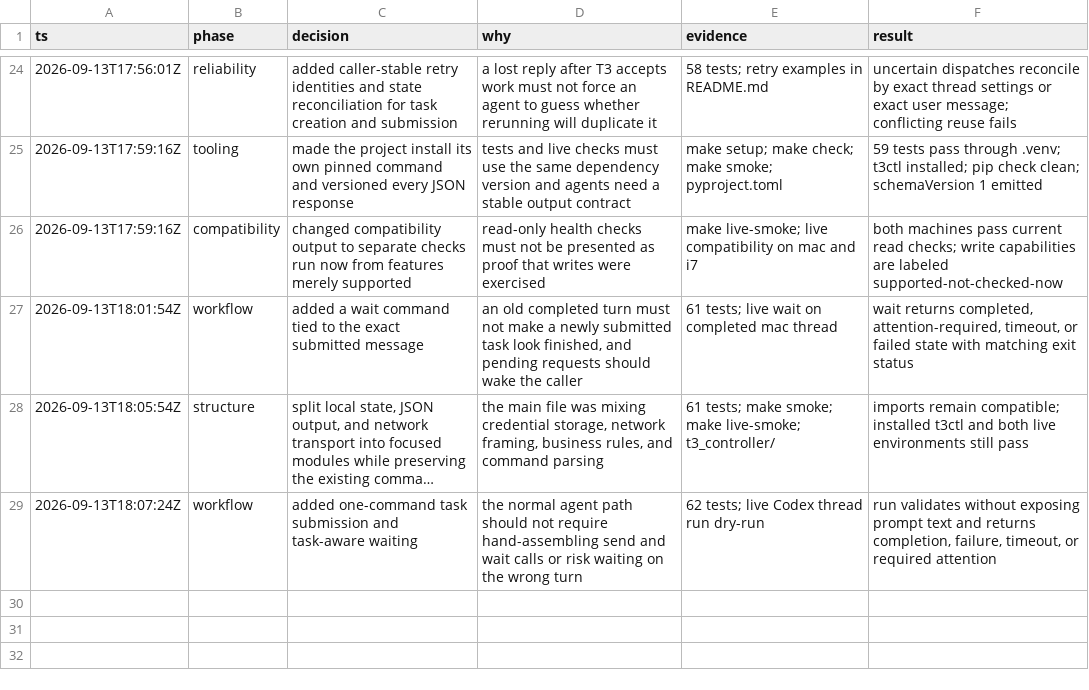
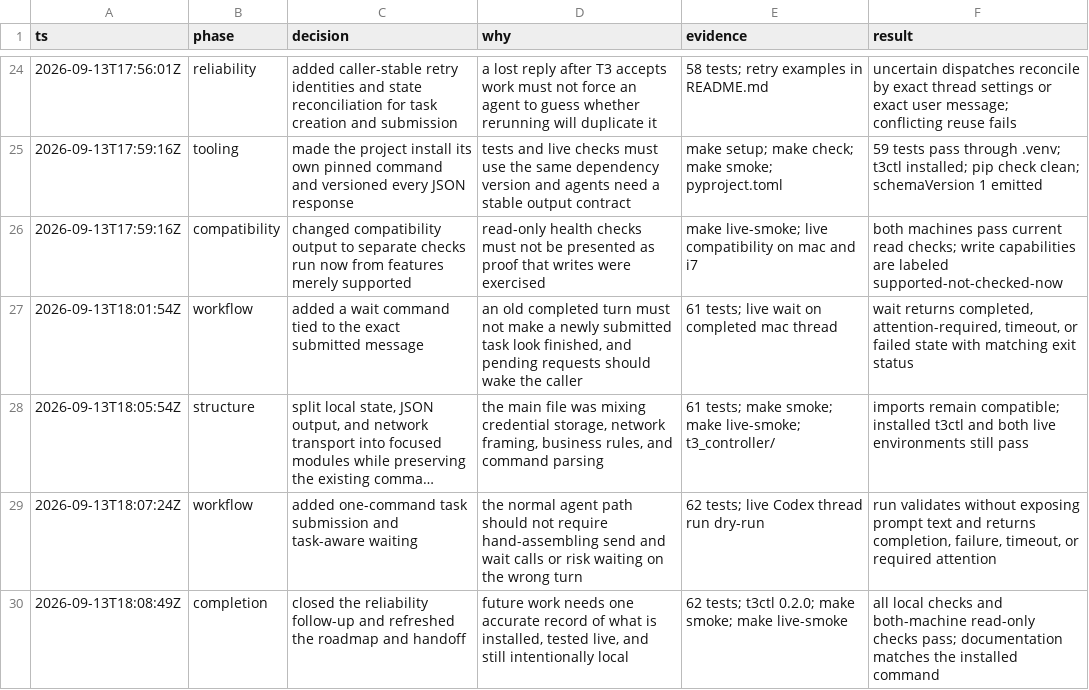
Before and after one commit to 805karansaini/t3-rpc-controller, a TSV file: decisions.tsv, drawn as a sheet; only a part is shown, gaps mark what is left out; long unchanged cells end in ….

Commit message:
Complete reliability follow-up

```diff
--- a/decisions.tsv
+++ b/decisions.tsv
@@ -29 +29,2 @@ ts	phase	decision	why	evidence	result
 2026-09-13T18:07:24Z	workflow	added one-command task submission and task-aware waiting	the normal agent path should not require hand-assembling send and wait calls or risk waiting on the wrong turn	62 tests; live Codex thread run dry-run	run validates without exposing prompt text and returns completion, failure, timeout, or required attention
+2026-09-13T18:08:49Z	completion	closed the reliability follow-up and refreshed the roadmap and handoff	future work needs one accurate record of what is installed, tested live, and still intentionally local	62 tests; t3ctl 0.2.0; make smoke; make live-smoke	all local checks and both-machine read-only checks pass; documentation matches the installed command
```
Also changed, not shown: 6 other files.
